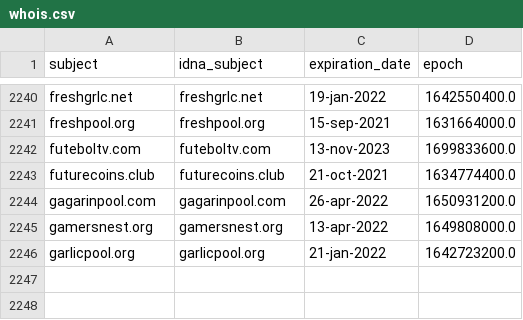
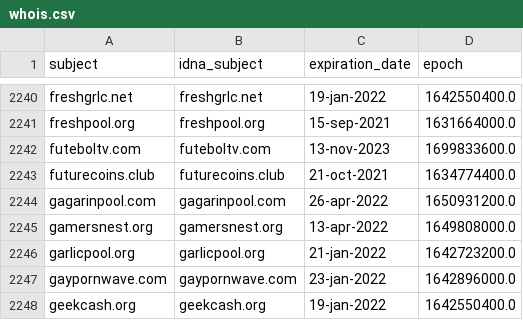
Before and after one commit to Ultimate-Hosts-Blacklist/ZeroDot1_CoinBlockerLists, a CSV file: .pyfunceble/whois.csv, drawn as a sheet; only a part is shown, gaps mark what is left out.

```diff
--- a/.pyfunceble/whois.csv
+++ b/.pyfunceble/whois.csv
@@ -2246 +2246,3 @@ gamersnest.org,gamersnest.org,13-apr-2022,1649808000.0
 garlicpool.org,garlicpool.org,21-jan-2022,1642723200.0
+gaypornwave.com,gaypornwave.com,23-jan-2022,1642896000.0
+geekcash.org,geekcash.org,19-jan-2022,1642550400.0
```
Also changed, not shown: 12 other files.
